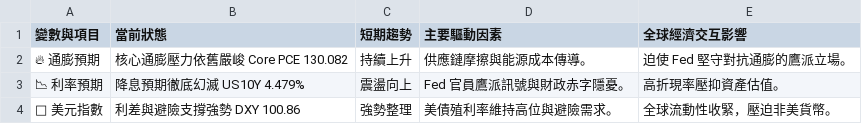
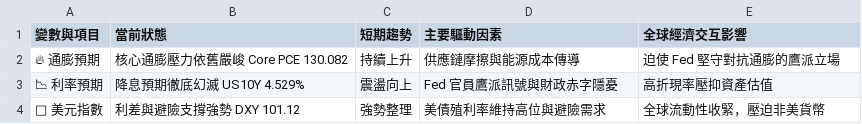
Before and after one commit to soga52-rgb/macro-dashboard, a CSV file: macro_analysis.csv, drawn as a sheet.

```diff
--- a/macro_analysis.csv
+++ b/macro_analysis.csv
@@ -1,4 +1,4 @@
 變數與項目,當前狀態,短期趨勢,主要驅動因素,全球經濟交互影響
-🔥 通膨預期,核心通膨壓力依舊嚴峻 Core PCE 130.082,持續上升,供應鏈摩擦與能源成本傳導。,迫使 Fed 堅守對抗通膨的鷹派立場。
-📉 利率預期,降息預期徹底幻滅 US10Y 4.479%,震盪向上,Fed 官員鷹派訊號與財政赤字隱憂。,高折現率壓抑資產估值。
-🦅 美元指數,利差與避險支撐強勢 DXY 100.86,強勢整理,美債殖利率維持高位與避險需求。,全球流動性收緊，壓迫非美貨幣。
+🔥 通膨預期,核心通膨壓力依舊嚴峻 Core PCE 130.082,持續上升,供應鏈摩擦與能源成本傳導,迫使 Fed 堅守對抗通膨的鷹派立場
+📉 利率預期,降息預期徹底幻滅 US10Y 4.529%,震盪向上,Fed 官員鷹派訊號與財政赤字隱憂,高折現率壓抑資產估值
+🦅 美元指數,利差與避險支撐強勢 DXY 101.12,強勢整理,美債殖利率維持高位與避險需求,全球流動性收緊，壓迫非美貨幣
```
Also changed, not shown: 3 other files.
